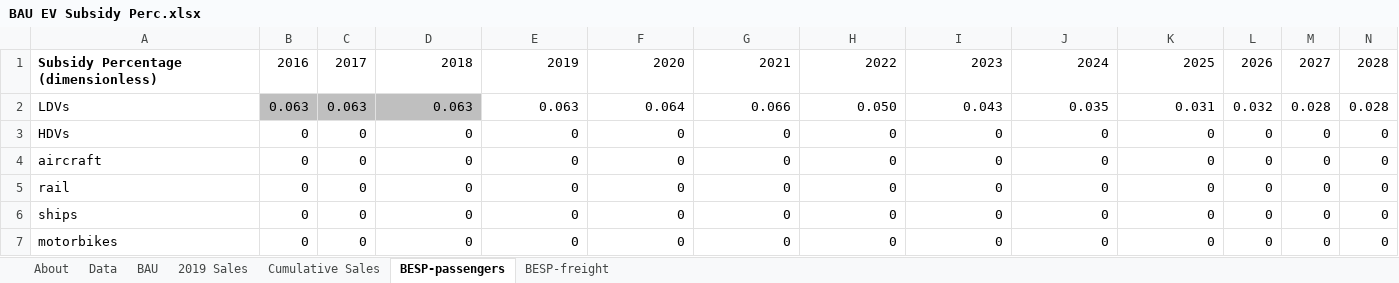
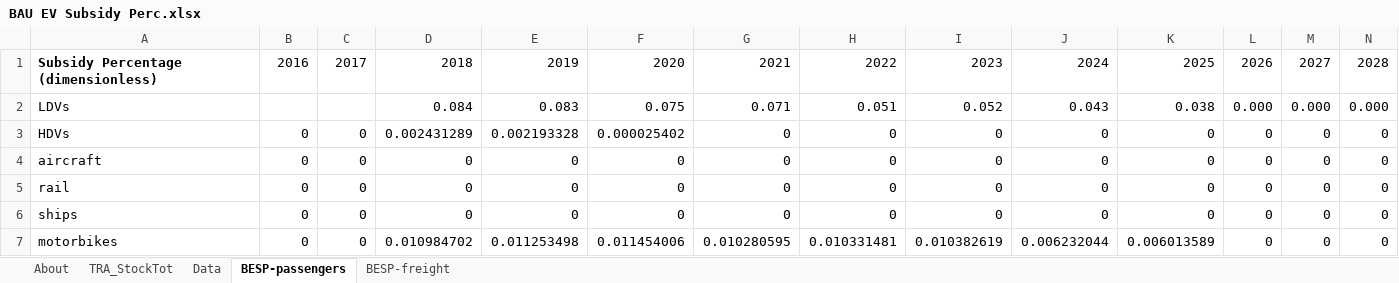
Before and after one commit to EnergyInnovation/eps-eu, an Excel workbook: InputData/trans/BESP/BAU EV Subsidy Perc.xlsx, sheet BESP-passengers, drawn as a sheet; only a part is shown; values as stored, in another font and other column widths than the file's, no borders; removed rows and columns are numbered as before the commit, all else as after; rows hold the shown columns only; the diff names each change by its address in the sheet, - before the commit and + after, or states it on an @@ line.

Commit message:
Integrate EU BESP

```diff
--- a/InputData/trans/BESP/BAU EV Subsidy Perc.xlsx (sheet BESP-passengers)
+++ b/InputData/trans/BESP/BAU EV Subsidy Perc.xlsx (sheet BESP-passengers)
-sheet tab: BAU
-sheet tab: 2019 Sales
-sheet tab: Cumulative Sales
+sheet tab: TRA_StockTot
-row 2: LDVs | 0.063 | 0.063 | 0.063 | 0.063 | 0.064 | 0.066 | 0.050 | 0.043 | 0.035 | 0.031 | 0.032 | 0.028 | 0.028
+row 2: LDVs |  |  | 0.084 | 0.083 | 0.075 | 0.071 | 0.051 | 0.052 | 0.043 | 0.038 | 0.000 | 0.000 | 0.000
-D3: 0
+D3: 0.002431289
-E3: 0
+E3: 0.002193328
-F3: 0
+F3: 0.000025402
-D7: 0
+D7: 0.010984702
-E7: 0
+E7: 0.011253498
-F7: 0
+F7: 0.011454006
-G7: 0
+G7: 0.010280595
-H7: 0
+H7: 0.010331481
-I7: 0
+I7: 0.010382619
-J7: 0
+J7: 0.006232044
-K7: 0
+K7: 0.006013589
```
Also changed, not shown: sheet Data, sheet About, sheet BESP-freight, formulas that keep their value, 2 other files.
